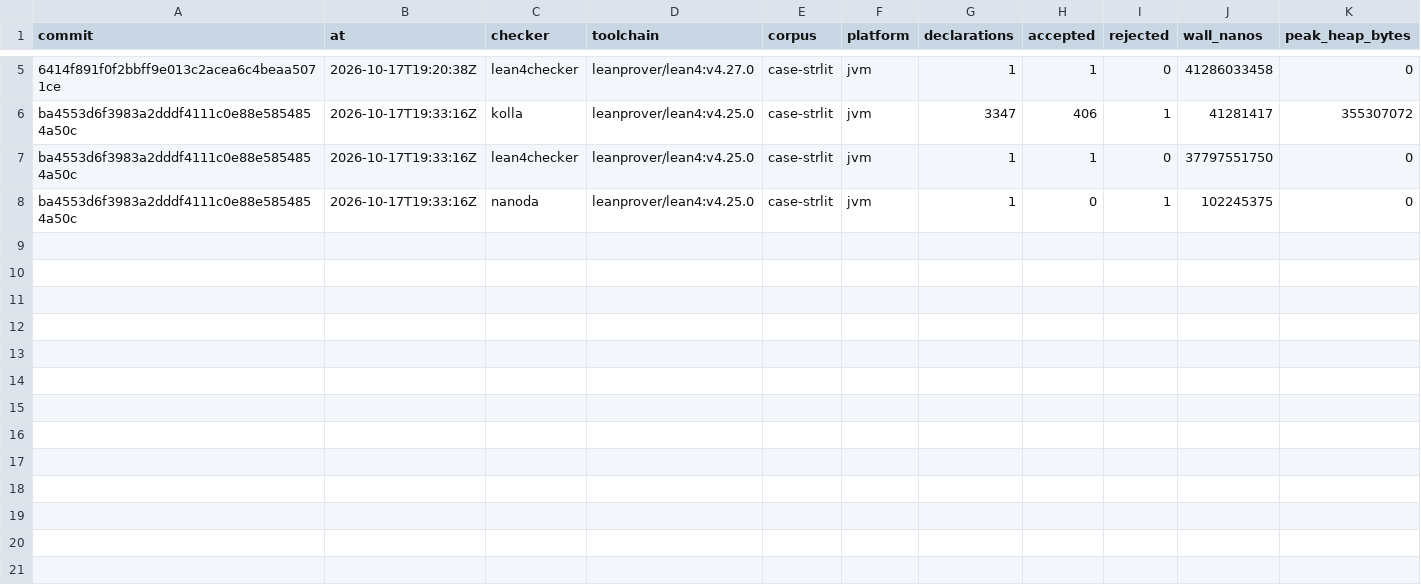
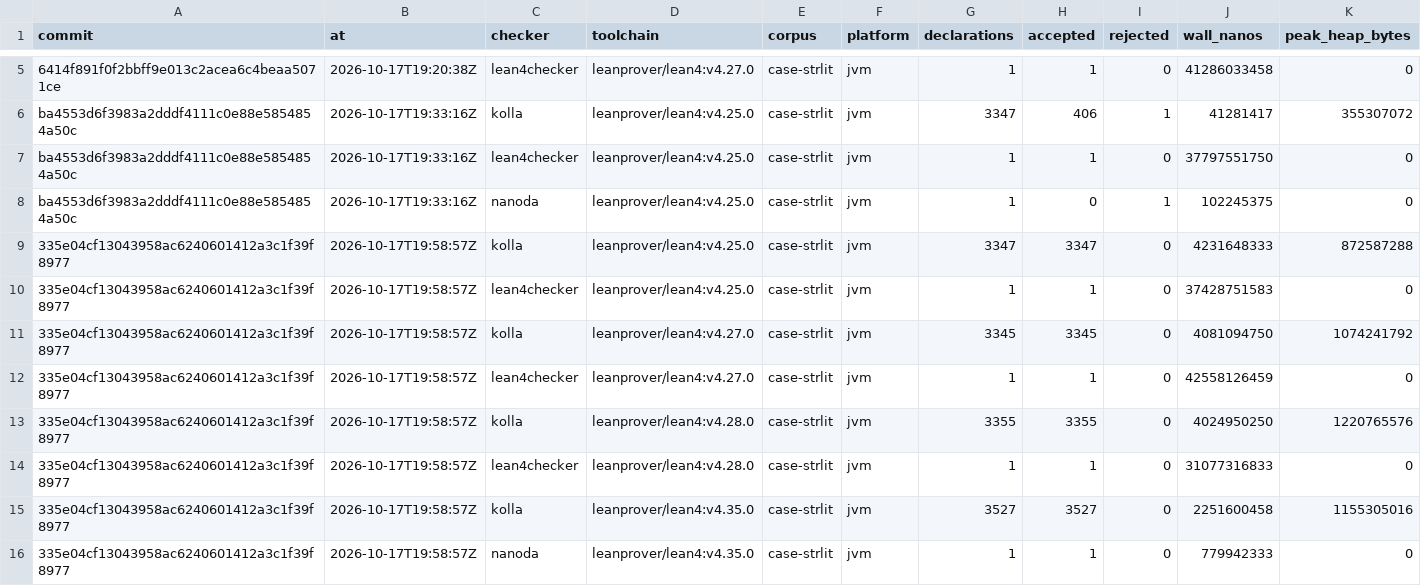
Before and after one commit to oluies/kolla, a TSV file: difftest/history/case-strlit.tsv, drawn as a sheet; only a part is shown, gaps mark what is left out.

```diff
--- a/difftest/history/case-strlit.tsv
+++ b/difftest/history/case-strlit.tsv
@@ -8 +8,9 @@ ba4553d6f3983a2dddf4111c0e88e5854854a50c	2026-10-17T19:33:16Z	lean4checker	leanp
 ba4553d6f3983a2dddf4111c0e88e5854854a50c	2026-10-17T19:33:16Z	nanoda	leanprover/lean4:v4.25.0	case-strlit	jvm	1	0	1	102245375	0
+335e04cf13043958ac6240601412a3c1f39f8977	2026-10-17T19:58:57Z	kolla	leanprover/lean4:v4.25.0	case-strlit	jvm	3347	3347	0	4231648333	872587288
+335e04cf13043958ac6240601412a3c1f39f8977	2026-10-17T19:58:57Z	lean4checker	leanprover/lean4:v4.25.0	case-strlit	jvm	1	1	0	37428751583	0
+335e04cf13043958ac6240601412a3c1f39f8977	2026-10-17T19:58:57Z	kolla	leanprover/lean4:v4.27.0	case-strlit	jvm	3345	3345	0	4081094750	1074241792
+335e04cf13043958ac6240601412a3c1f39f8977	2026-10-17T19:58:57Z	lean4checker	leanprover/lean4:v4.27.0	case-strlit	jvm	1	1	0	42558126459	0
+335e04cf13043958ac6240601412a3c1f39f8977	2026-10-17T19:58:57Z	kolla	leanprover/lean4:v4.28.0	case-strlit	jvm	3355	3355	0	4024950250	1220765576
+335e04cf13043958ac6240601412a3c1f39f8977	2026-10-17T19:58:57Z	lean4checker	leanprover/lean4:v4.28.0	case-strlit	jvm	1	1	0	31077316833	0
+335e04cf13043958ac6240601412a3c1f39f8977	2026-10-17T19:58:57Z	kolla	leanprover/lean4:v4.35.0	case-strlit	jvm	3527	3527	0	2251600458	1155305016
+335e04cf13043958ac6240601412a3c1f39f8977	2026-10-17T19:58:57Z	nanoda	leanprover/lean4:v4.35.0	case-strlit	jvm	1	1	0	779942333	0
```
Also changed, not shown: difftest/history/case-projections.tsv, difftest/history/case-proofirrel.tsv, 17 other files.
